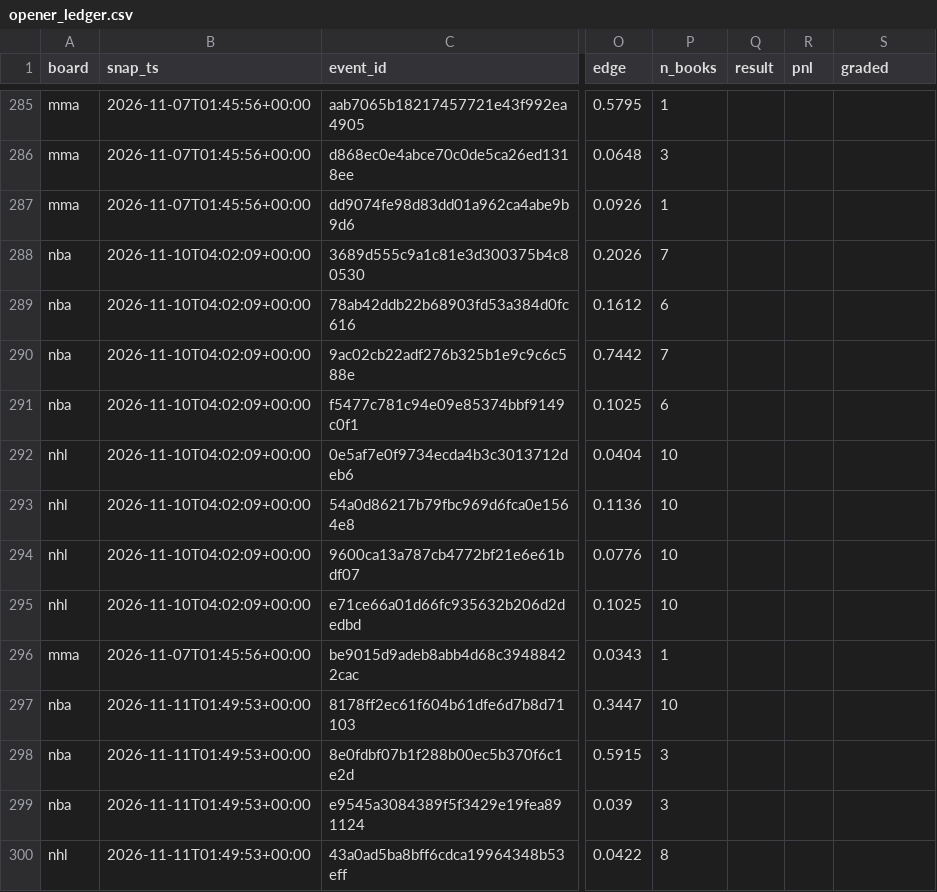
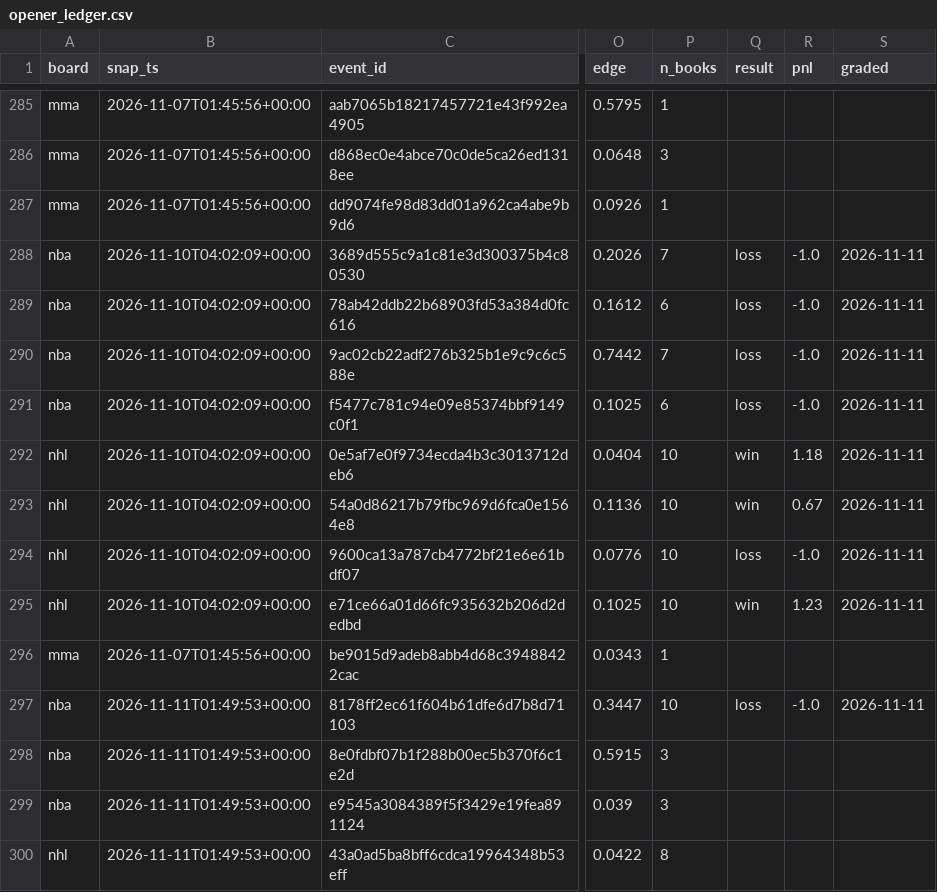
Before and after one commit to azcal/mbm-data, a CSV file: ledger/opener_ledger.csv, drawn as a sheet; only a part is shown, gaps mark what is left out; the diff names each change by its address in the sheet, - before the commit and + after, or states it on an @@ line.

Commit message:
ledger 2026-11-11

```diff
--- a/ledger/opener_ledger.csv
+++ b/ledger/opener_ledger.csv
-Q288:Q291 (result): (empty)
+Q288:Q291 (result): loss
-R288:R291 (pnl): (empty)
+R288:R291 (pnl): -1.0
-S288:S295 (graded): (empty)
+S288:S295 (graded): 2026-11-11
-Q292:Q293 (result): (empty)
+Q292:Q293 (result): win
-R292 (pnl): (empty)
+R292 (pnl): 1.18
-R293 (pnl): (empty)
+R293 (pnl): 0.67
-Q294 (result): (empty)
+Q294 (result): loss
-R294 (pnl): (empty)
+R294 (pnl): -1.0
-Q295 (result): (empty)
+Q295 (result): win
-R295 (pnl): (empty)
+R295 (pnl): 1.23
-Q297 (result): (empty)
+Q297 (result): loss
-R297 (pnl): (empty)
+R297 (pnl): -1.0
-S297 (graded): (empty)
+S297 (graded): 2026-11-11
```
